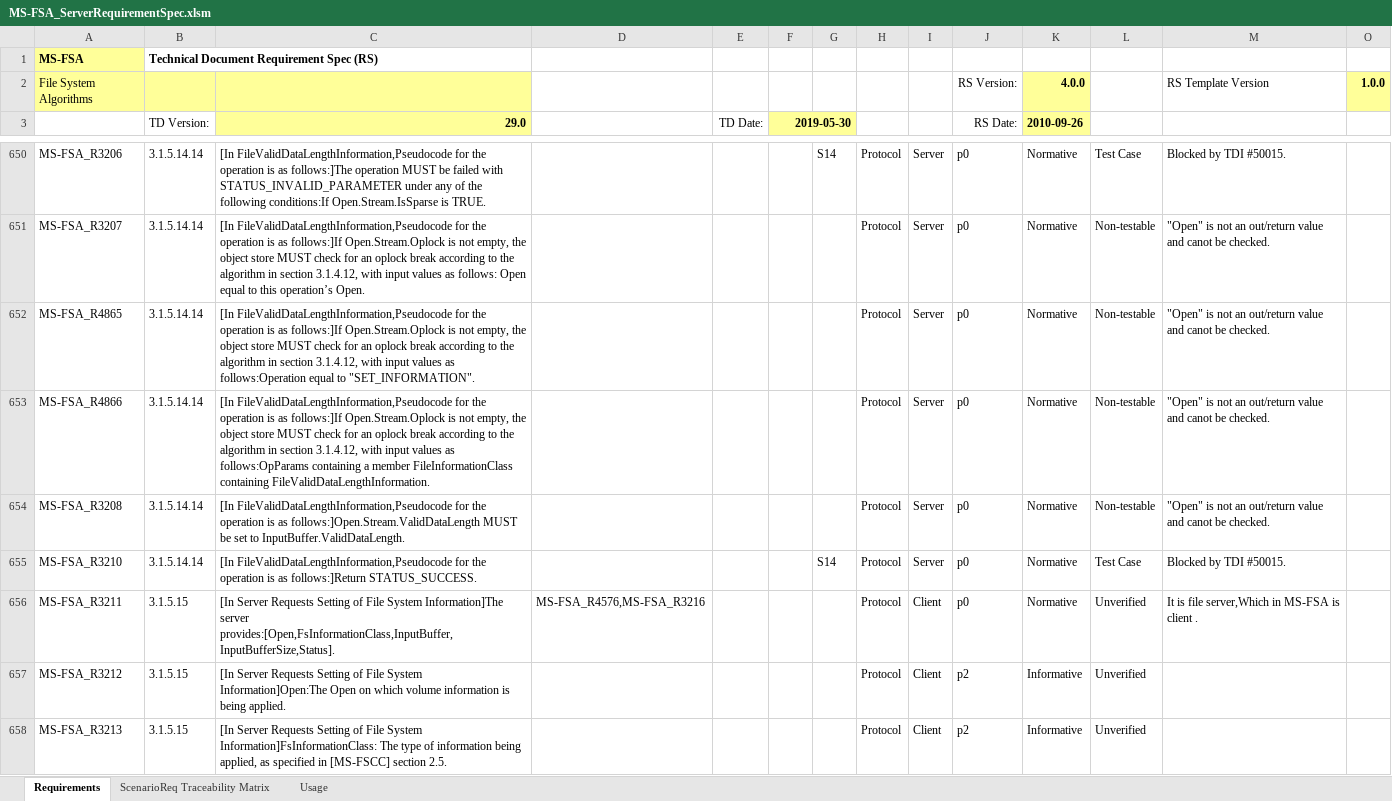
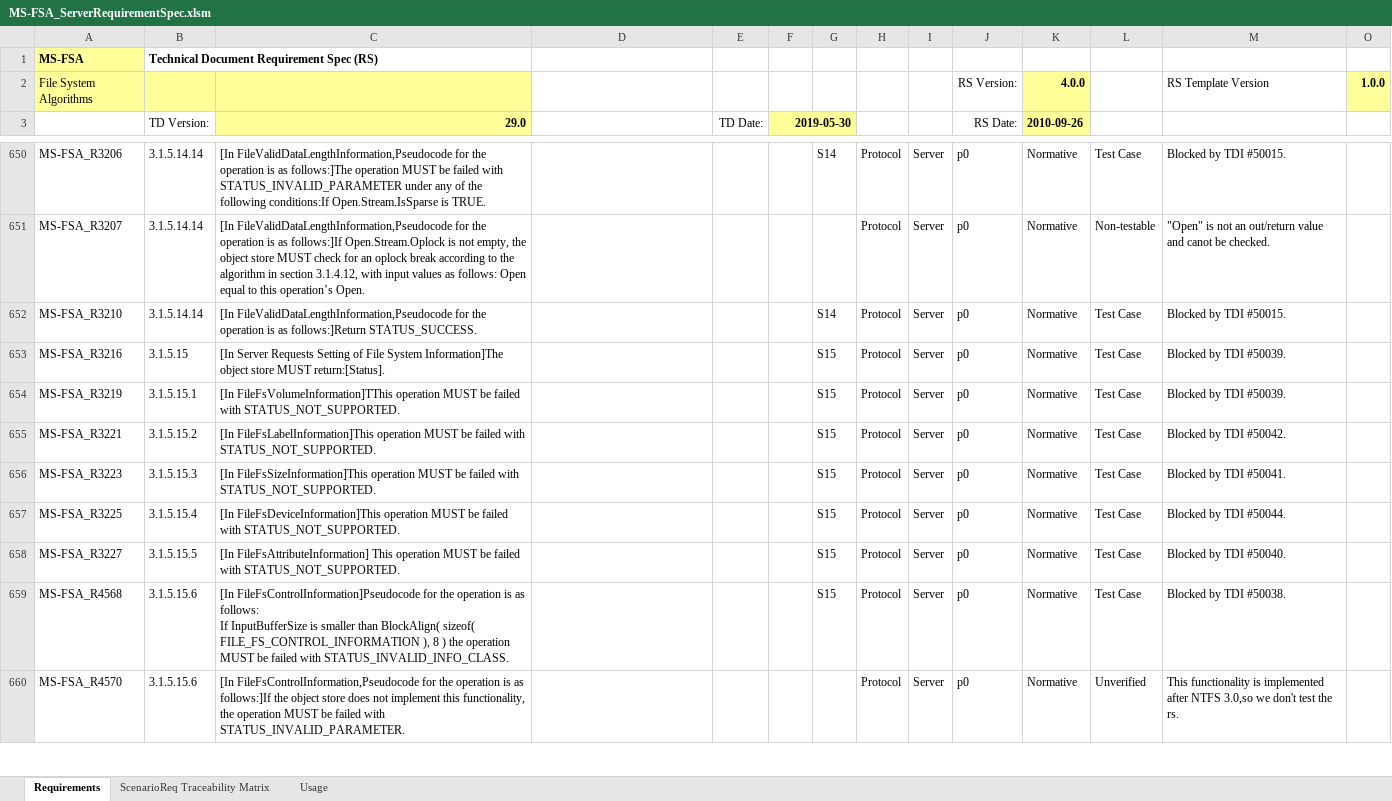
Before and after one commit to microsoft/WindowsProtocolTestSuites, an Excel workbook: TestSuites/FileServer/docs/MS-FSA_ServerRequirementSpec.xlsm, sheet Requirements, drawn as a sheet; only a part is shown, gaps mark what is left out; the shorter side is filled out with more unchanged rows; values as stored, in another font and other column widths than the file's, no borders; conditional formats and table styles not drawn; rows hold the shown columns only; the diff covers the shown part only; the diff names each change by its address in the sheet, - before the commit and + after, or states it on an @@ line.

```diff
--- a/TestSuites/FileServer/docs/MS-FSA_ServerRequirementSpec.xlsm (sheet Requirements)
+++ b/TestSuites/FileServer/docs/MS-FSA_ServerRequirementSpec.xlsm (sheet Requirements)
-row 652: MS-FSA_R4865 | 3.1.5.14.14 | [In FileValidDataLengthInformation,Pseudocode for the operation is as follows:]If Open.Stream.Oplock is not empty, the object store MUST check for an oplock break according to the algorithm in section 3.1.4.12, with input values as follows:Operation equal to "SET_INFORMATION". |  |  |  |  | Protocol | Server | p0 | Normative | Non-testable | "Open" is not an out/return value and canot be checked.
-row 653: MS-FSA_R4866 | 3.1.5.14.14 | [In FileValidDataLengthInformation,Pseudocode for the operation is as follows:]If Open.Stream.Oplock is not empty, the object store MUST check for an oplock break according to the algorithm in section 3.1.4.12, with input values as follows:OpParams containing a member FileInformationClass containing FileValidDataLengthInformation. |  |  |  |  | Protocol | Server | p0 | Normative | Non-testable | "Open" is not an out/return value and canot be checked.
-row 654: MS-FSA_R3208 | 3.1.5.14.14 | [In FileValidDataLengthInformation,Pseudocode for the operation is as follows:]Open.Stream.ValidDataLength MUST be set to InputBuffer.ValidDataLength. |  |  |  |  | Protocol | Server | p0 | Normative | Non-testable | "Open" is not an out/return value and canot be checked.
-row 656: MS-FSA_R3211 | 3.1.5.15 | [In Server Requests Setting of File System Information]The server provides:[Open,FsInformationClass,InputBuffer,InputBufferSize,Status]. | MS-FSA_R4576,MS-FSA_R3216 |  |  |  | Protocol | Client | p0 | Normative | Unverified | It is file server,Which in MS-FSA is client .
-row 657: MS-FSA_R3212 | 3.1.5.15 | [In Server Requests Setting of File System Information]Open:The Open on which volume information is being applied. |  |  |  |  | Protocol | Client | p2 | Informative | Unverified
-row 658: MS-FSA_R3213 | 3.1.5.15 | [In Server Requests Setting of File System Information]FsInformationClass: The type of information being applied, as specified in [MS-FSCC] section 2.5. |  |  |  |  | Protocol | Client | p2 | Informative | Unverified
```
Also changed, not shown: 131 removed rows elsewhere in this sheet, sheet ScenarioReq Traceability Matrix, formulas that keep their value, hidden cells.
